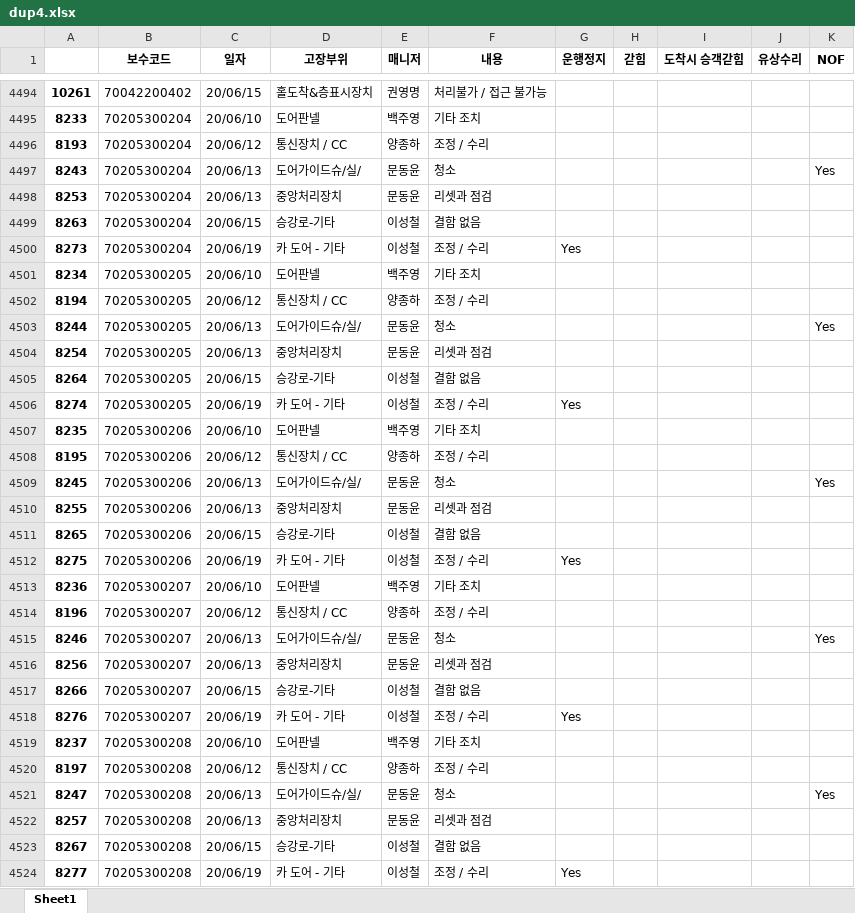
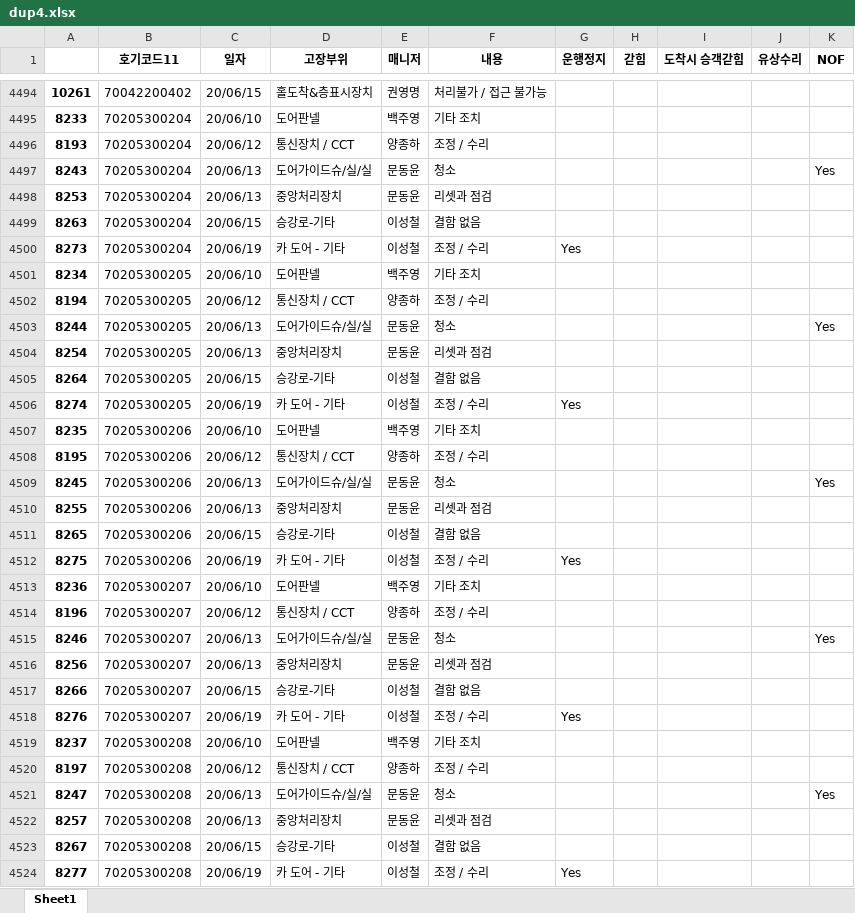
Before and after one commit to seomh81/tkek, an Excel workbook: dup4.xlsx, sheet Sheet1, drawn as a sheet; only a part is shown, gaps mark what is left out; values as stored, in another font and other column widths than the file's, no borders; the diff covers the shown part only; the diff names each change by its address in the sheet, - before the commit and + after, or states it on an @@ line.

```diff
--- a/dup4.xlsx (sheet Sheet1)
+++ b/dup4.xlsx (sheet Sheet1)
-B1: 보수코드
+B1: 호기코드11
-D4496 (고장부위): 통신장치 / CC
+D4496 (고장부위): 통신장치 / CCT
-D4497 (고장부위): 도어가이드슈/실/
+D4497 (고장부위): 도어가이드슈/실/실
-D4502 (고장부위): 통신장치 / CC
+D4502 (고장부위): 통신장치 / CCT
-D4503 (고장부위): 도어가이드슈/실/
+D4503 (고장부위): 도어가이드슈/실/실
-D4508 (고장부위): 통신장치 / CC
+D4508 (고장부위): 통신장치 / CCT
-D4509 (고장부위): 도어가이드슈/실/
+D4509 (고장부위): 도어가이드슈/실/실
-D4514 (고장부위): 통신장치 / CC
+D4514 (고장부위): 통신장치 / CCT
-D4515 (고장부위): 도어가이드슈/실/
+D4515 (고장부위): 도어가이드슈/실/실
-D4520 (고장부위): 통신장치 / CC
+D4520 (고장부위): 통신장치 / CCT
-D4521 (고장부위): 도어가이드슈/실/
+D4521 (고장부위): 도어가이드슈/실/실
```
Also changed, not shown: 642 edited cells elsewhere in this sheet, dup1.xlsx, dup2.xlsx, 21 other files.
